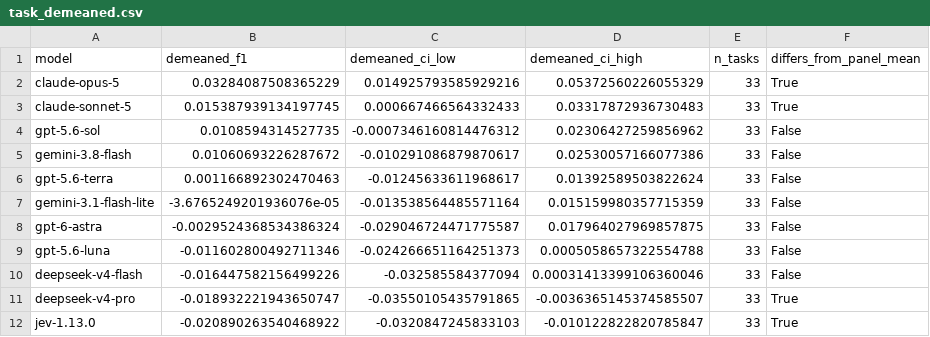
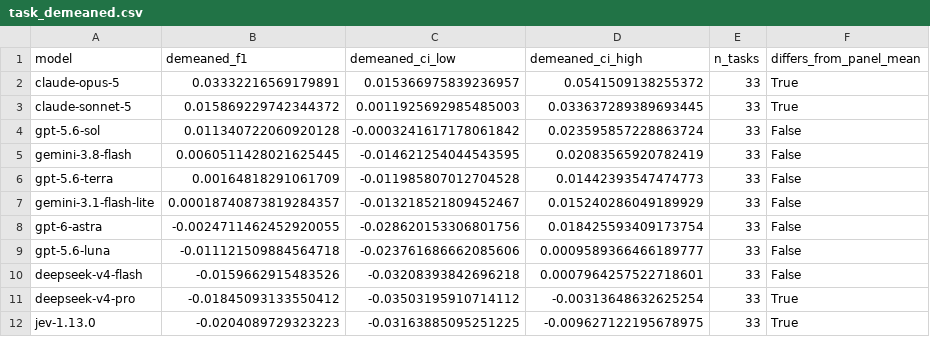
Before and after one commit to hhilbig/polsci-open-bench, a CSV file: output/sidecar/jev_sidecar/task_demeaned.csv, drawn as a sheet.

```diff
--- a/output/sidecar/jev_sidecar/task_demeaned.csv
+++ b/output/sidecar/jev_sidecar/task_demeaned.csv
@@ -1,12 +1,12 @@
 model,demeaned_f1,demeaned_ci_low,demeaned_ci_high,n_tasks,differs_from_panel_mean
-claude-opus-5,0.03284087508365229,0.014925793585929216,0.05372560226055329,33,True
-claude-sonnet-5,0.015387939134197745,0.000667466564332433,0.03317872936730483,33,True
-gpt-5.6-sol,0.0108594314527735,-0.0007346160814476312,0.02306427259856962,33,False
-gemini-3.8-flash,0.01060693226287672,-0.010291086879870617,0.02530057166077386,33,False
-gpt-5.6-terra,0.001166892302470463,-0.01245633611968617,0.01392589503822624,33,False
-gemini-3.1-flash-lite,-3.6765249201936076e-05,-0.013538564485571164,0.015159980357715359,33,False
-gpt-6-astra,-0.0029524368534386324,-0.029046724471775587,0.017964027969857875,33,False
-gpt-5.6-luna,-0.011602800492711346,-0.024266651164251373,0.0005058657322554788,33,False
-deepseek-v4-flash,-0.016447582156499226,-0.032585584377094,0.00031413399106360046,33,False
-deepseek-v4-pro,-0.018932221943650747,-0.03550105435791865,-0.0036365145374585507,33,True
-jev-1.13.0,-0.020890263540468922,-0.0320847245833103,-0.010122822820785847,33,True
+claude-opus-5,0.03332216569179891,0.015366975839236957,0.0541509138255372,33,True
+claude-sonnet-5,0.015869229742344372,0.0011925692985485003,0.033637289389693445,33,True
+gpt-5.6-sol,0.011340722060920128,-0.0003241617178061842,0.023595857228863724,33,False
+gemini-3.8-flash,0.0060511428021625445,-0.014621254044543595,0.02083565920782419,33,False
+gpt-5.6-terra,0.00164818291061709,-0.011985807012704528,0.01442393547474773,33,False
+gemini-3.1-flash-lite,0.00018740873819284357,-0.013218521809452467,0.015240286049189929,33,False
+gpt-6-astra,-0.0024711462452920055,-0.028620153306801756,0.018425593409173754,33,False
+gpt-5.6-luna,-0.011121509884564718,-0.023761686662085606,0.0009589366466189777,33,False
+deepseek-v4-flash,-0.0159662915483526,-0.03208393842696218,0.0007964257522718601,33,False
+deepseek-v4-pro,-0.01845093133550412,-0.03503195910714112,-0.00313648632625254,33,True
+jev-1.13.0,-0.0204089729323223,-0.03163885095251225,-0.009627122195678975,33,True
```
Also changed, not shown: output/sidecar/jev_sidecar/complexity_points.csv, output/sidecar/jev_sidecar/complexity_slopes.csv, 16 other files.
